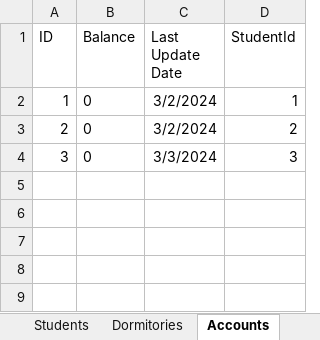
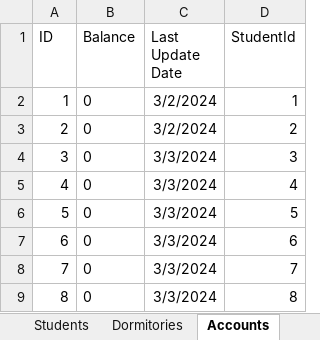
Before and after one commit to MoloZzz/DormitoryRestApi, an Excel workbook: server/static/excel_table.xlsx, sheet Accounts, drawn as a sheet; values as stored, in another font and other column widths than the file's, no borders; the diff names each change by its address in the sheet, - before the commit and + after, or states it on an @@ line.

```diff
--- a/server/static/excel_table.xlsx (sheet Accounts)
+++ b/server/static/excel_table.xlsx (sheet Accounts)
+row 5: 4 | 0 | 3/3/2024 | 4
+row 6: 5 | 0 | 3/3/2024 | 5
+row 7: 6 | 0 | 3/3/2024 | 6
+row 8: 7 | 0 | 3/3/2024 | 7
+row 9: 8 | 0 | 3/3/2024 | 8
```
Also changed, not shown: sheet Rooms, sheet Dormitories, sheet Students, sheet Workers, 5 other files.
